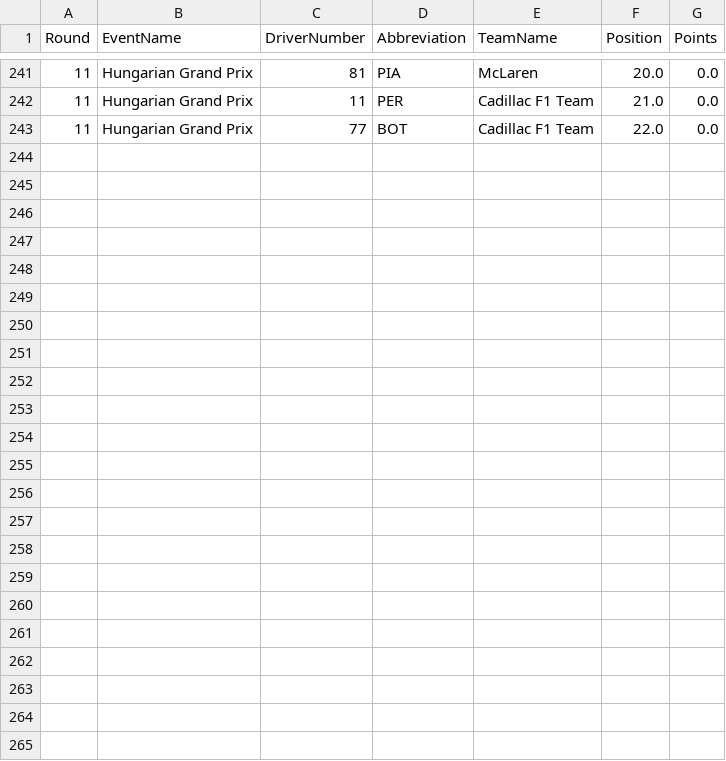
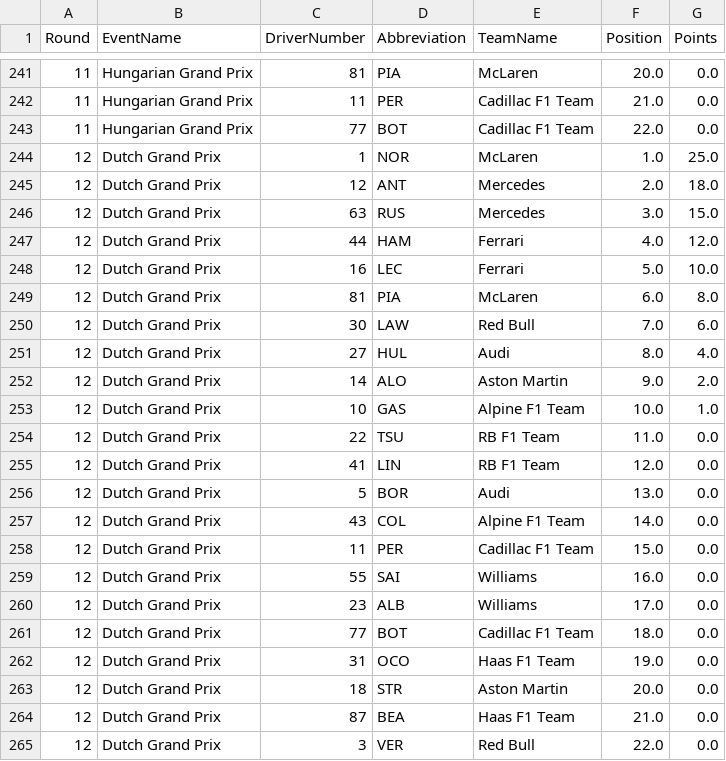
Before and after one commit to Rochit1/F1-Analytics-Dashboard, a CSV file: data/driver_points_per_round.csv, drawn as a sheet; only a part is shown, gaps mark what is left out.

```diff
--- a/data/driver_points_per_round.csv
+++ b/data/driver_points_per_round.csv
@@ -243 +243,23 @@ Round,EventName,DriverNumber,Abbreviation,TeamName,Position,Points
 11,Hungarian Grand Prix,77,BOT,Cadillac F1 Team,22.0,0.0
+12,Dutch Grand Prix,1,NOR,McLaren,1.0,25.0
+12,Dutch Grand Prix,12,ANT,Mercedes,2.0,18.0
+12,Dutch Grand Prix,63,RUS,Mercedes,3.0,15.0
+12,Dutch Grand Prix,44,HAM,Ferrari,4.0,12.0
+12,Dutch Grand Prix,16,LEC,Ferrari,5.0,10.0
+12,Dutch Grand Prix,81,PIA,McLaren,6.0,8.0
+12,Dutch Grand Prix,30,LAW,Red Bull,7.0,6.0
+12,Dutch Grand Prix,27,HUL,Audi,8.0,4.0
+12,Dutch Grand Prix,14,ALO,Aston Martin,9.0,2.0
+12,Dutch Grand Prix,10,GAS,Alpine F1 Team,10.0,1.0
+12,Dutch Grand Prix,22,TSU,RB F1 Team,11.0,0.0
+12,Dutch Grand Prix,41,LIN,RB F1 Team,12.0,0.0
+12,Dutch Grand Prix,5,BOR,Audi,13.0,0.0
+12,Dutch Grand Prix,43,COL,Alpine F1 Team,14.0,0.0
+12,Dutch Grand Prix,11,PER,Cadillac F1 Team,15.0,0.0
+12,Dutch Grand Prix,55,SAI,Williams,16.0,0.0
+12,Dutch Grand Prix,23,ALB,Williams,17.0,0.0
+12,Dutch Grand Prix,77,BOT,Cadillac F1 Team,18.0,0.0
+12,Dutch Grand Prix,31,OCO,Haas F1 Team,19.0,0.0
+12,Dutch Grand Prix,18,STR,Aston Martin,20.0,0.0
+12,Dutch Grand Prix,87,BEA,Haas F1 Team,21.0,0.0
+12,Dutch Grand Prix,3,VER,Red Bull,22.0,0.0
```
Also changed, not shown: data/complete_race_results.csv, data/fastest_laps.csv, 8 other files.
